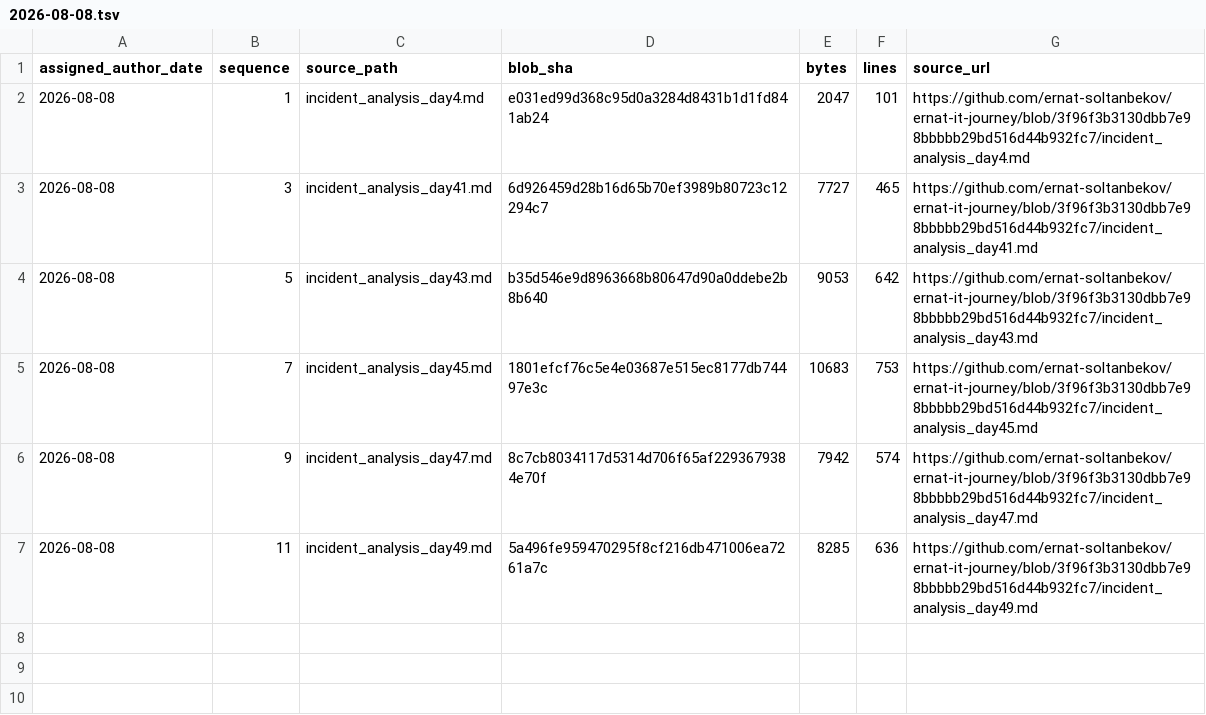
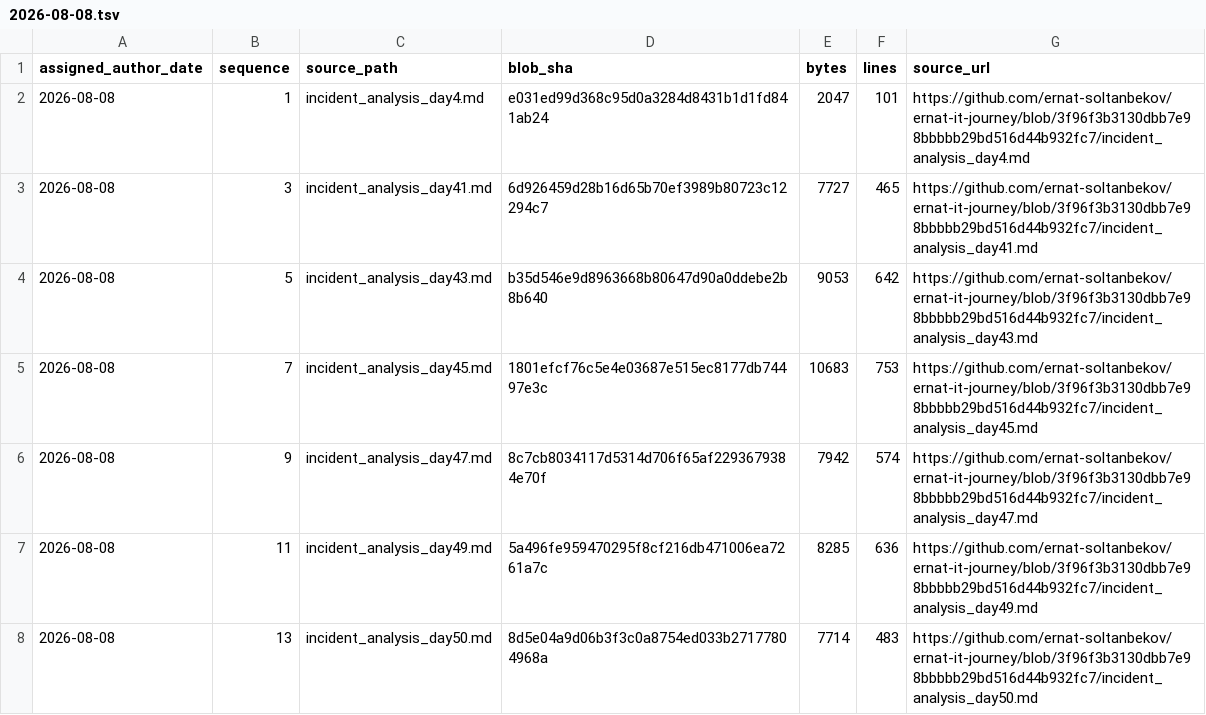
Before and after one commit to ernat-soltanbekov/ernat-it-journey, a TSV file: source-catalog-2026-09-30/daily/2026-08-08.tsv, drawn as a sheet; the diff names each change by its address in the sheet, - before the commit and + after, or states it on an @@ line.

Commit message:
catalog: add source metadata for 2026-08-08 #13 (backfill generated 2026-09-30)

```diff
--- a/source-catalog-2026-09-30/daily/2026-08-08.tsv
+++ b/source-catalog-2026-09-30/daily/2026-08-08.tsv
+row 8: 2026-08-08 | 13 | incident_analysis_day50.md | 8d5e04a9d06b3f3c0a8754ed033b27177804968a | 7714 | 483 | https://github.com/ernat-soltanbekov/ernat-it-journey/blob/3f96f3b3130dbb7e98bbbbb29bd516d44b932fc7/incident_analysis_day50.md
```
